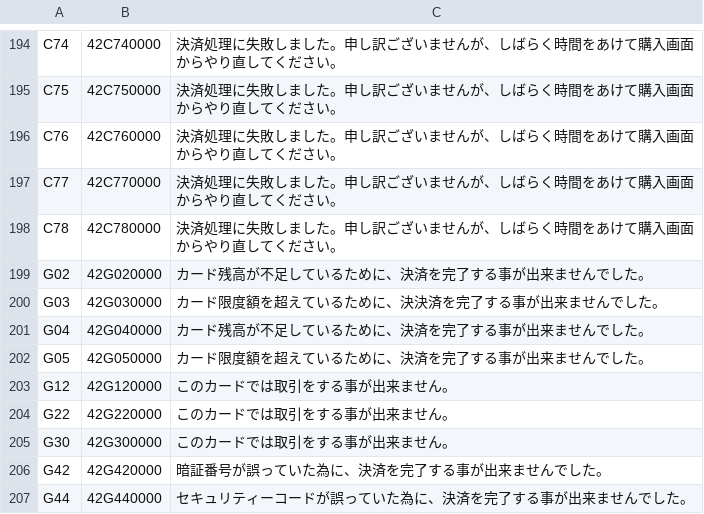
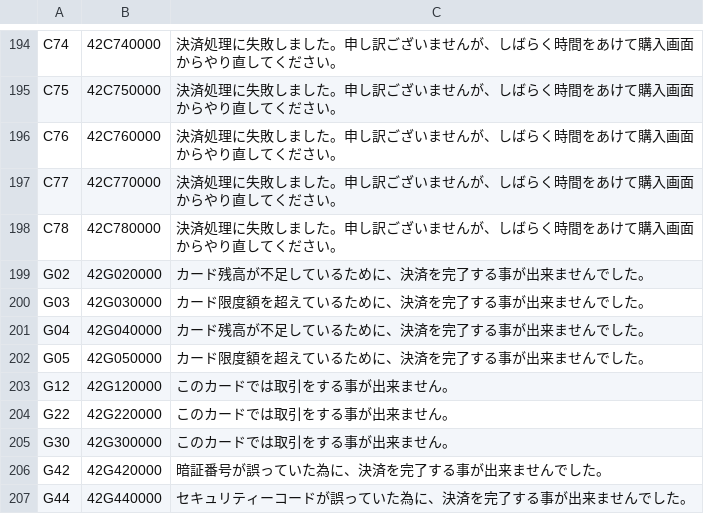
Before and after one commit to takumiabe/sphy_gmo, a CSV file: assets/gmo_error_codes.csv, drawn as a sheet; only a part is shown, gaps mark what is left out.

Commit message:
GMOエラーメッセージの誤字を修正

```diff
--- a/assets/gmo_error_codes.csv
+++ b/assets/gmo_error_codes.csv
@@ -199,3 +199,3 @@
 "G02","42G020000","カード残高が不足しているために、決済を完了する事が出来ませんでした。"
-"G03","42G030000","カード限度額を超えているために、決決済を完了する事が出来ませんでした。"
+"G03","42G030000","カード限度額を超えているために、決済を完了する事が出来ませんでした。"
 "G04","42G040000","カード残高が不足しているために、決済を完了する事が出来ませんでした。"
```
